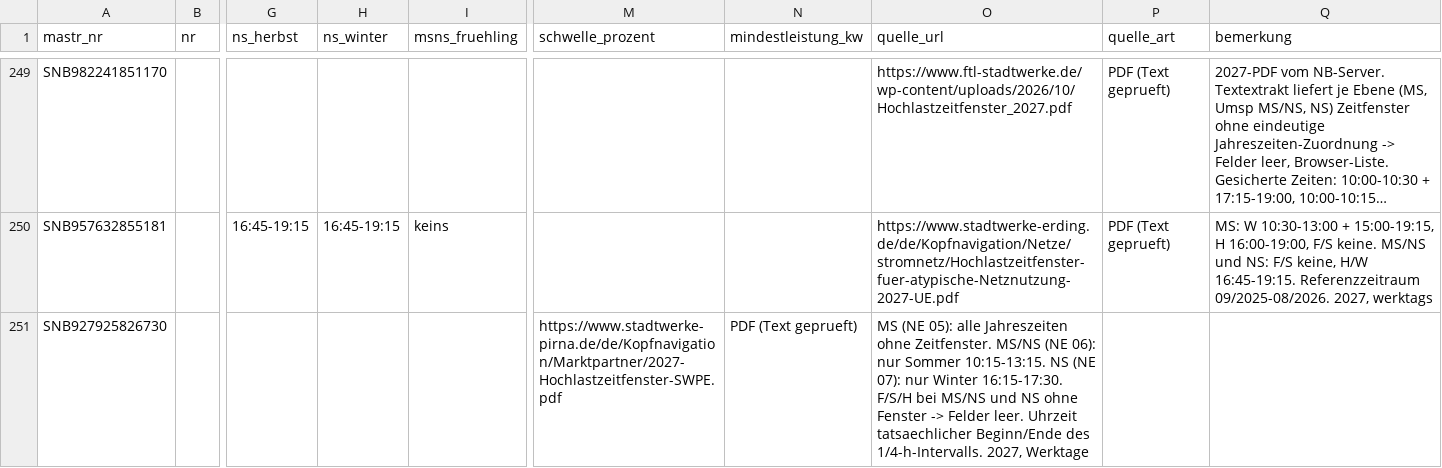
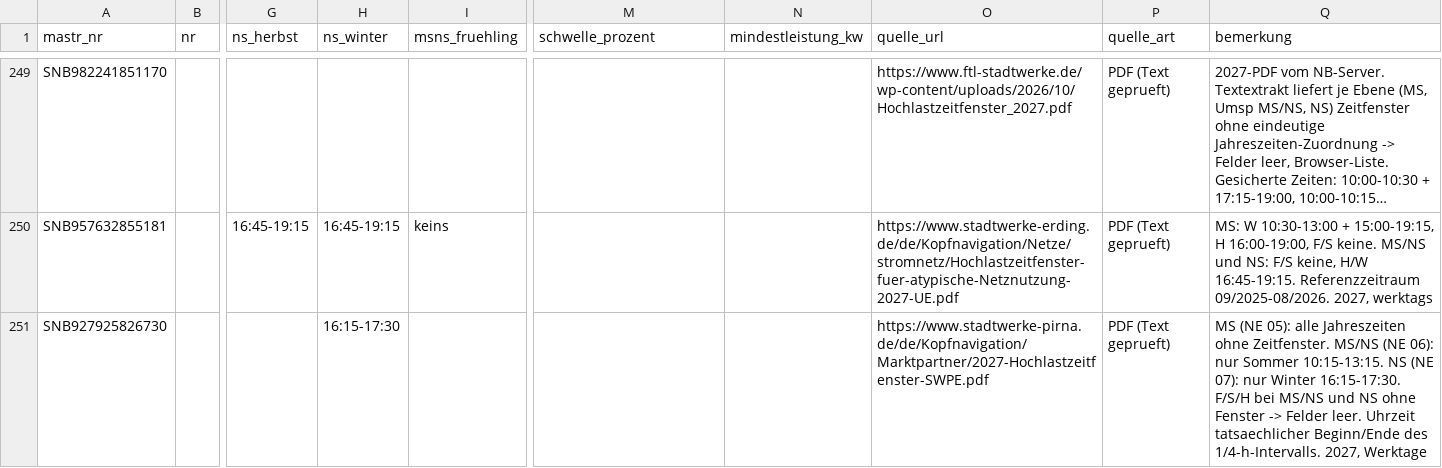
Before and after one commit to buelentd/netzentgelte-strom, a CSV file: ergebnis/hlzf/hlzf_2027_gelesen.csv, drawn as a sheet; only a part is shown, gaps mark what is left out; long unchanged cells end in …; the diff covers the shown part only; the diff names each change by its address in the sheet, - before the commit and + after, or states it on an @@ line.

```diff
--- a/ergebnis/hlzf/hlzf_2027_gelesen.csv
+++ b/ergebnis/hlzf/hlzf_2027_gelesen.csv
-H251 (ns_winter): (empty)
+H251 (ns_winter): 16:15-17:30
-M251 (schwelle_prozent): https://www.stadtwerke-pirna.de/de/Kopfnavigation/Marktpartner/2027-Hochlastzeitfenster-SWPE.pdf
+M251 (schwelle_prozent): (empty)
-N251 (mindestleistung_kw): PDF (Text geprueft)
+N251 (mindestleistung_kw): (empty)
-O251 (quelle_url): MS (NE 05): alle Jahreszeiten ohne Zeitfenster. MS/NS (NE 06): nur Sommer 10:15-13:15. NS (NE 07): nur Winter 16:15-17:30. F/S/H bei MS/NS und NS ohne Fenster -> Felder leer. Uhrzeit tatsaechlicher Beginn/Ende des 1/4-h-Intervalls. 2027, Werktage
+O251 (quelle_url): https://www.stadtwerke-pirna.de/de/Kopfnavigation/Marktpartner/2027-Hochlastzeitfenster-SWPE.pdf
-P251 (quelle_art): (empty)
+P251 (quelle_art): PDF (Text geprueft)
-Q251 (bemerkung): (empty)
+Q251 (bemerkung): MS (NE 05): alle Jahreszeiten ohne Zeitfenster. MS/NS (NE 06): nur Sommer 10:15-13:15. NS (NE 07): nur Winter 16:15-17:30. F/S/H bei MS/NS und NS ohne Fenster -> Felder leer. Uhrzeit tatsaechlicher Beginn/Ende des 1/4-h-Intervalls. 2027, Werktage
```
Also changed, not shown: 2 removed rows and 117 edited cells elsewhere in this file, lauf/nutzer_hinweise.csv, 1 other file.
